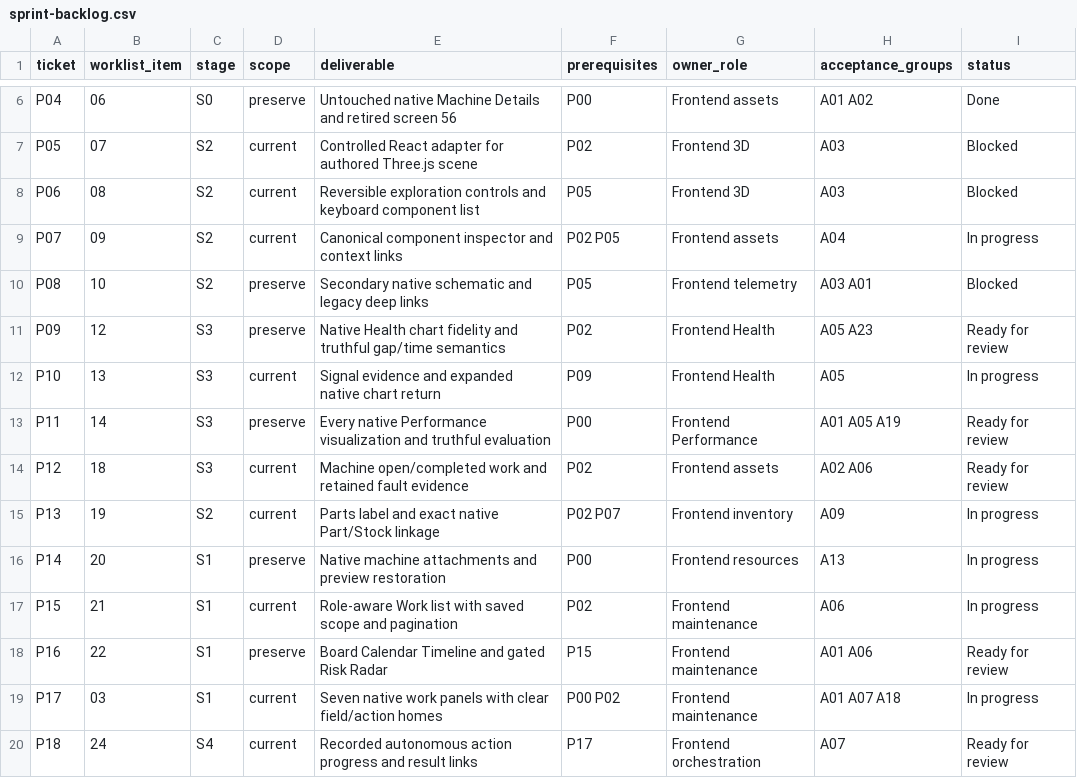
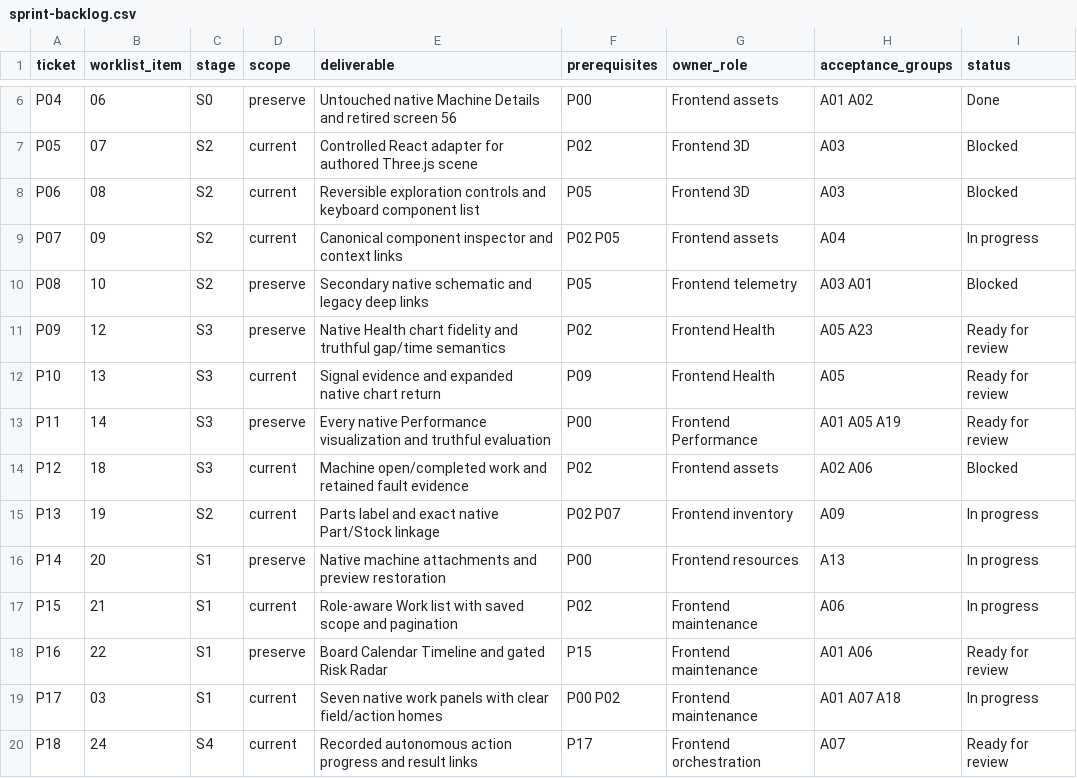
Before and after one commit to EQUA-AI/InvenTree, a CSV file: contrib/ui-ux/r6/sprint-backlog.csv, drawn as a sheet; only a part is shown, gaps mark what is left out; the diff covers the shown part only.

Commit message:
Keep the Diagnose notices accurate after the S4/S5 merge; record the second merge and review
Restore the wording P20's review fix introduced (chat does not save finding
corrections, resolutions or agreed checks) and remove the claim that checks
are agreed in the assistant. Ledgers: S3/S4/S5/S6 boards, backlog statuses,
review dispositions, the wave-1 review record and the full host replay.

```diff
--- a/contrib/ui-ux/r6/sprint-backlog.csv
+++ b/contrib/ui-ux/r6/sprint-backlog.csv
@@ -11,5 +11,5 @@ P08,10,S2,preserve,Secondary native schematic and legacy deep links,P05,Frontend
 P09,12,S3,preserve,Native Health chart fidelity and truthful gap/time semantics,P02,Frontend Health,A05 A23,Ready for review
-P10,13,S3,current,Signal evidence and expanded native chart return,P09,Frontend Health,A05,In progress
+P10,13,S3,current,Signal evidence and expanded native chart return,P09,Frontend Health,A05,Ready for review
 P11,14,S3,preserve,Every native Performance visualization and truthful evaluation,P00,Frontend Performance,A01 A05 A19,Ready for review
-P12,18,S3,current,Machine open/completed work and retained fault evidence,P02,Frontend assets,A02 A06,Ready for review
+P12,18,S3,current,Machine open/completed work and retained fault evidence,P02,Frontend assets,A02 A06,Blocked
 P13,19,S2,current,Parts label and exact native Part/Stock linkage,P02 P07,Frontend inventory,A09,In progress
```
Also changed, not shown: 15 edited cells elsewhere in this file, 9 other files.
